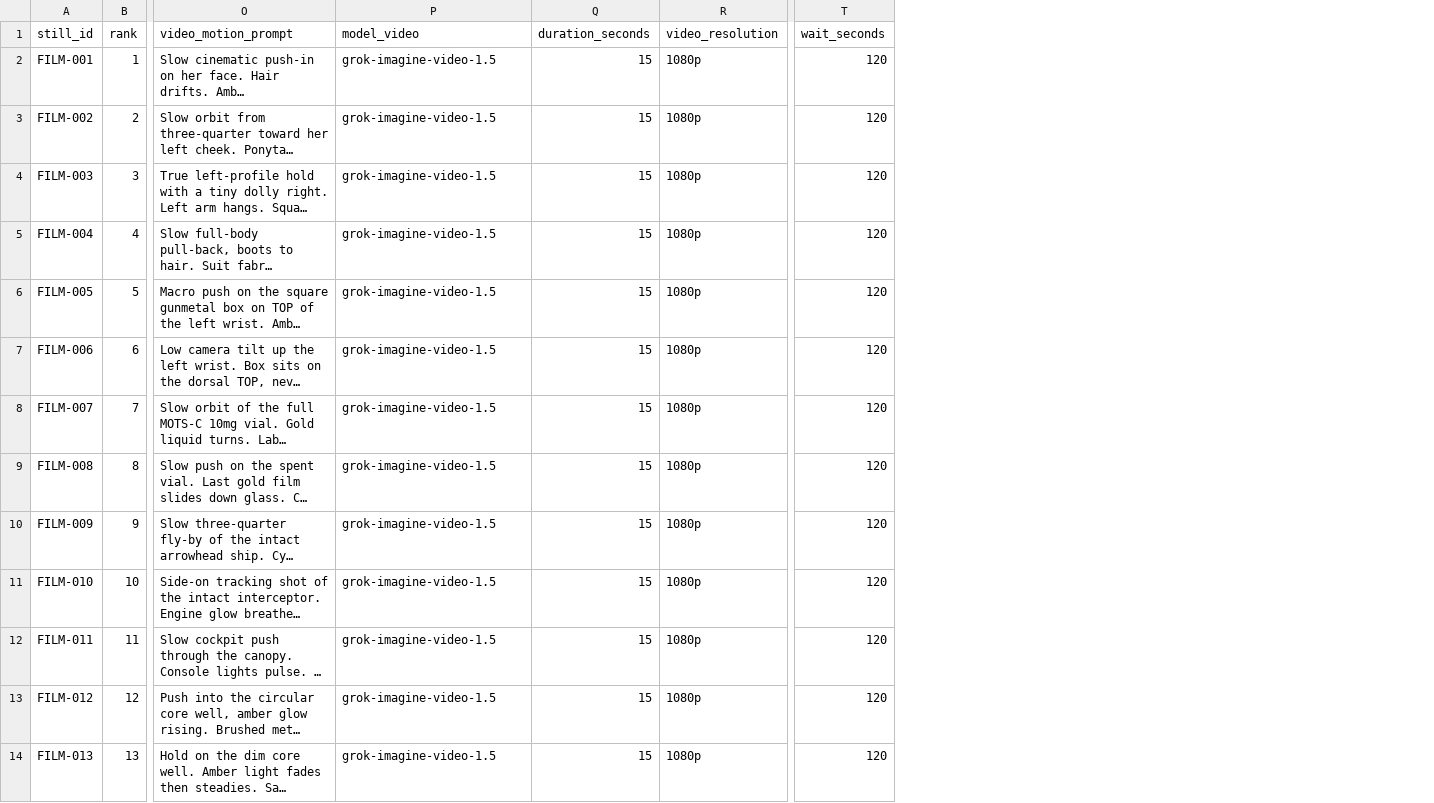
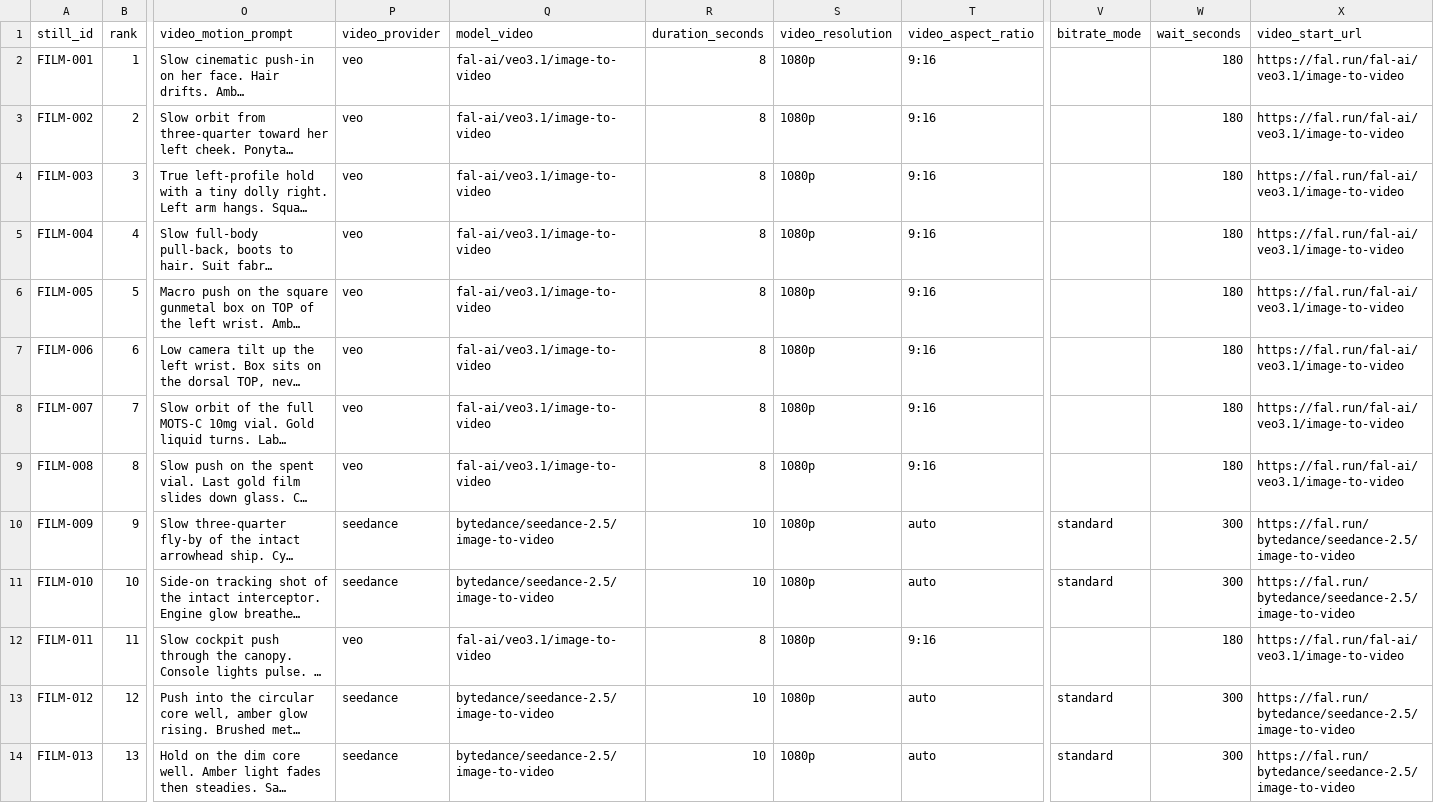
Before and after one commit to PalmBeach-Vitality/store, a CSV file: marketing/sheets/18-motsc-film-stills.csv, drawn as a sheet; only a part is shown, gaps mark what is left out; long unchanged cells end in …; addresses are those after the commit; the diff covers the shown part only; the diff names each change by its address in the sheet, - before the commit and + after, or states it on an @@ line.

```diff
--- a/marketing/sheets/18-motsc-film-stills.csv
+++ b/marketing/sheets/18-motsc-film-stills.csv
+column P (video_provider), rows 2-14: veo | veo | veo | veo | veo | veo | veo | veo | seedance | seedance | veo | seedance | seedance
+column T (video_aspect_ratio), rows 2-14: 9:16 | 9:16 | 9:16 | 9:16 | 9:16 | 9:16 | 9:16 | 9:16 | auto | auto | 9:16 | auto | auto
+column V (bitrate_mode), rows 10-14: standard | standard |  | standard | standard
+column X (video_start_url), rows 2-14: https://fal.run/fal-ai/veo3.1/image-to-video | https://fal.run/fal-ai/veo3.1/image-to-video | https://fal.run/fal-ai/veo3.1/image-to-video | https://fal.run/fal-ai/veo3.1/image-to-video | https://fal.run/fal-ai/veo3.1/image-to-video | https://fal.run/fal-ai/veo3.1/image-to-video | https://fal.run/fal-ai/veo3.1/image-to-video | https://fal.run/fal-ai/veo3.1/image-to-video | https://fal.run/bytedance/seedance-2.5/image-to-video | https://fal.run/bytedance/seedance-2.5/image-to-video | https://fal.run/fal-ai/veo3.1/image-to-video | https://fal.run/bytedance/seedance-2.5/image-to-video | https://fal.run/bytedance/seedance-2.5/image-to-video
-Q2:Q9 (model_video): grok-imagine-video-1.5
+Q2:Q9 (model_video): fal-ai/veo3.1/image-to-video
-R2:R9 (duration_seconds): 15
+R2:R9 (duration_seconds): 8
-W2:W9 (wait_seconds): 120
+W2:W9 (wait_seconds): 180
-Q10:Q11 (model_video): grok-imagine-video-1.5
+Q10:Q11 (model_video): bytedance/seedance-2.5/image-to-video
-R10:R11 (duration_seconds): 15
+R10:R11 (duration_seconds): 10
-W10:W11 (wait_seconds): 120
+W10:W11 (wait_seconds): 300
-Q12 (model_video): grok-imagine-video-1.5
+Q12 (model_video): fal-ai/veo3.1/image-to-video
-R12 (duration_seconds): 15
+R12 (duration_seconds): 8
-W12 (wait_seconds): 120
+W12 (wait_seconds): 180
-Q13:Q14 (model_video): grok-imagine-video-1.5
+Q13:Q14 (model_video): bytedance/seedance-2.5/image-to-video
-R13:R14 (duration_seconds): 15
+R13:R14 (duration_seconds): 10
-W13:W14 (wait_seconds): 120
+W13:W14 (wait_seconds): 300
```
Also changed, not shown: 36 edited cells elsewhere in this file, 19 other files.
